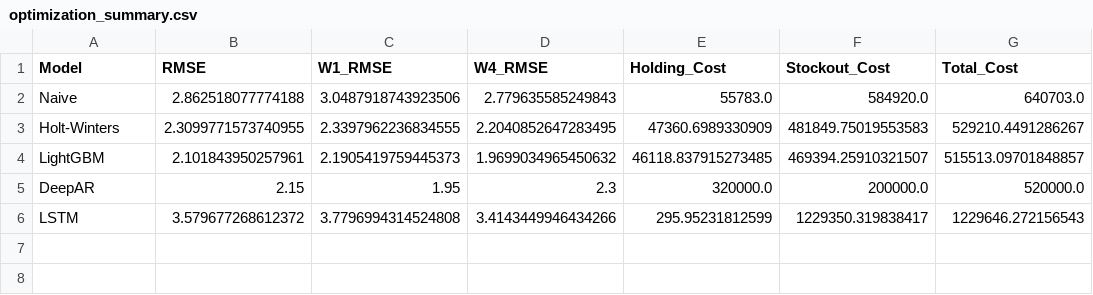
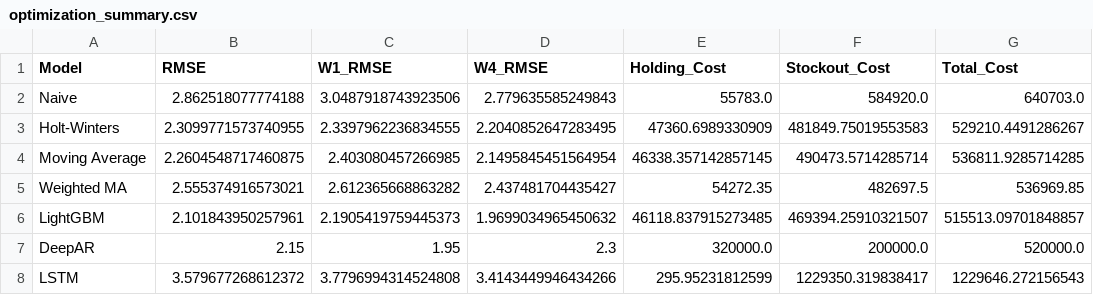
Before and after one commit to evocation01/ie-capstone-m5, a CSV file: backend/results/optimization/optimization_summary.csv, drawn as a sheet; the diff names each change by its address in the sheet, - before the commit and + after, or states it on an @@ line.

Commit message:
feat(backend): add Moving Average and Weighted MA models to optimization pipeline

```diff
--- a/backend/results/optimization/optimization_summary.csv
+++ b/backend/results/optimization/optimization_summary.csv
+row 4: Moving Average | 2.2604548717460875 | 2.403080457266985 | 2.1495845451564954 | 46338.357142857145 | 490473.5714285714 | 536811.9285714285
+row 5: Weighted MA | 2.555374916573021 | 2.612365668863282 | 2.437481704435427 | 54272.35 | 482697.5 | 536969.85
```
Also changed, not shown: 2 other files.
